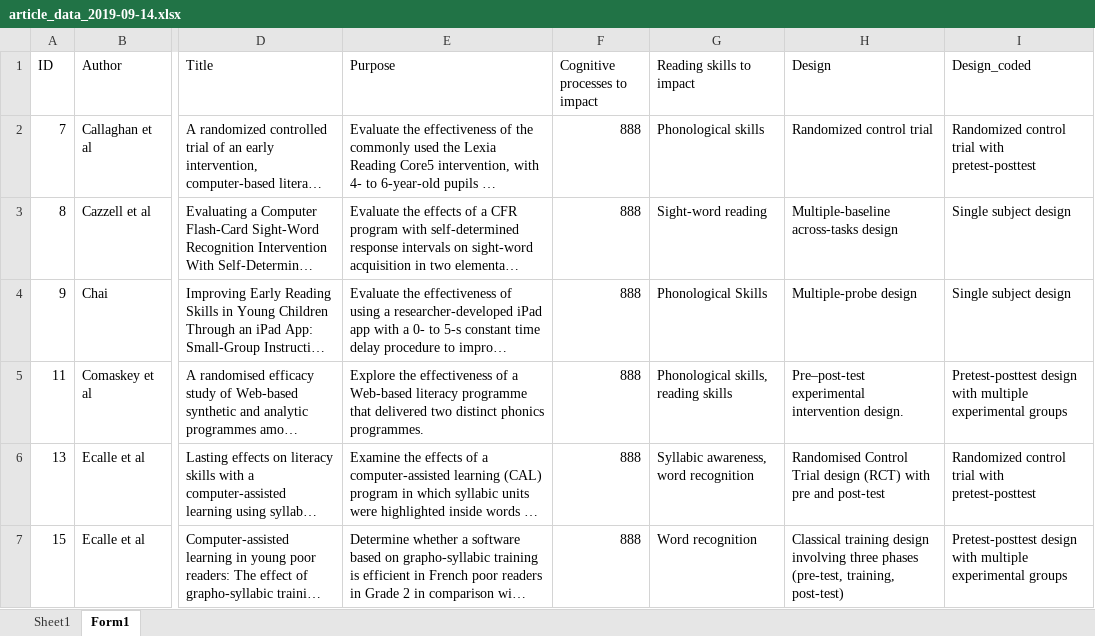
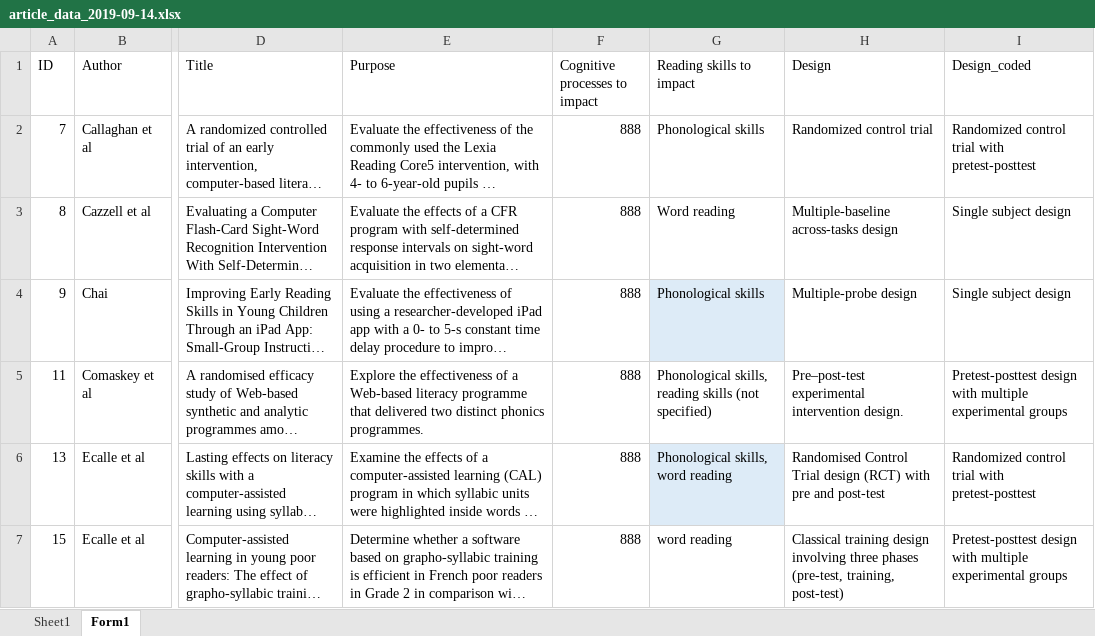
Before and after one commit to mario-bermonti/Systematic-review-techno-intervention-reading, an Excel workbook: Datos/article_data_2019-09-14.xlsx, sheet Form1, drawn as a sheet; only a part is shown, gaps mark what is left out; long unchanged cells end in …; values as stored, in another font and other column widths than the file's, no borders; table styles not drawn; the diff covers the shown part only; the diff names each change by its address in the sheet, - before the commit and + after, or states it on an @@ line.

Commit message:
Fix the recoding of "skills to impact"

```diff
--- a/Datos/article_data_2019-09-14.xlsx (sheet Form1)
+++ b/Datos/article_data_2019-09-14.xlsx (sheet Form1)
-G3 (Reading skills to impact): Sight-word reading
+G3 (Reading skills to impact): Word reading
-G4 (Reading skills to impact): Phonological Skills
+G4 (Reading skills to impact): Phonological skills
-G4 fill: none
+G4 fill: #DDEBF7
-G5 (Reading skills to impact): Phonological skills, reading skills
+G5 (Reading skills to impact): Phonological skills, reading skills (not specified)
-G6 (Reading skills to impact): Syllabic awareness, word recognition
+G6 (Reading skills to impact): Phonological skills, word reading
-G6 fill: none
+G6 fill: #DDEBF7
-G7 (Reading skills to impact): Word recognition
+G7 (Reading skills to impact): word reading
```
Also changed, not shown: 15 edited cells and cell formats elsewhere in this sheet.
